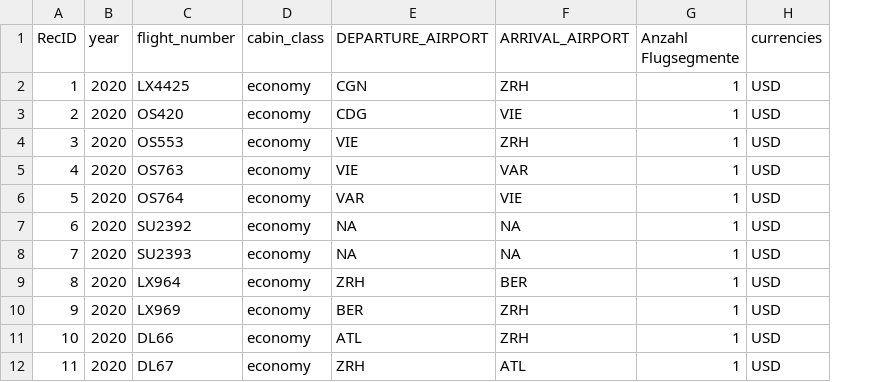
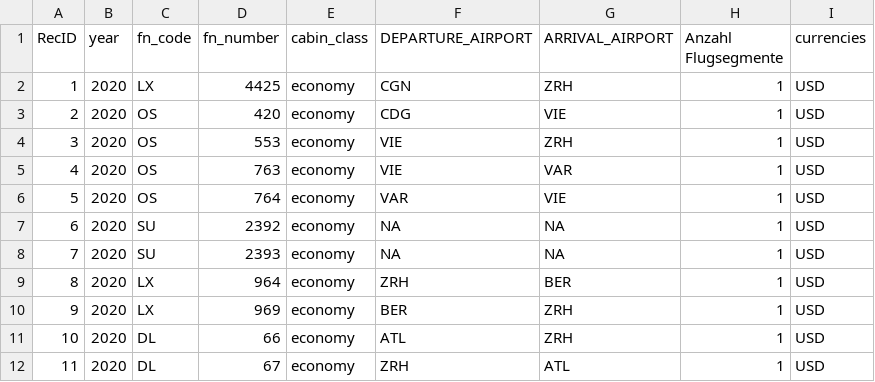
Before and after one commit to grejonbil/GEO885, a CSV file: R/amm_test.csv, drawn as a sheet; removed rows and columns are numbered as before the commit, all else as after; the diff names each change by its address in the sheet, - before the commit and + after, or states it on an @@ line.

```diff
--- a/R/amm_test.csv
+++ b/R/amm_test.csv
-column C (flight_number), rows 2-12: LX4425 | OS420 | OS553 | OS763 | OS764 | SU2392 | SU2393 | LX964 | LX969 | DL66 | DL67
+column C (fn_code), rows 2-12: LX | OS | OS | OS | OS | SU | SU | LX | LX | DL | DL
+column D (fn_number), rows 2-12: 4425 | 420 | 553 | 763 | 764 | 2392 | 2393 | 964 | 969 | 66 | 67
```
Also changed, not shown: R/amm_test_emissions.csv, 6 other files.
